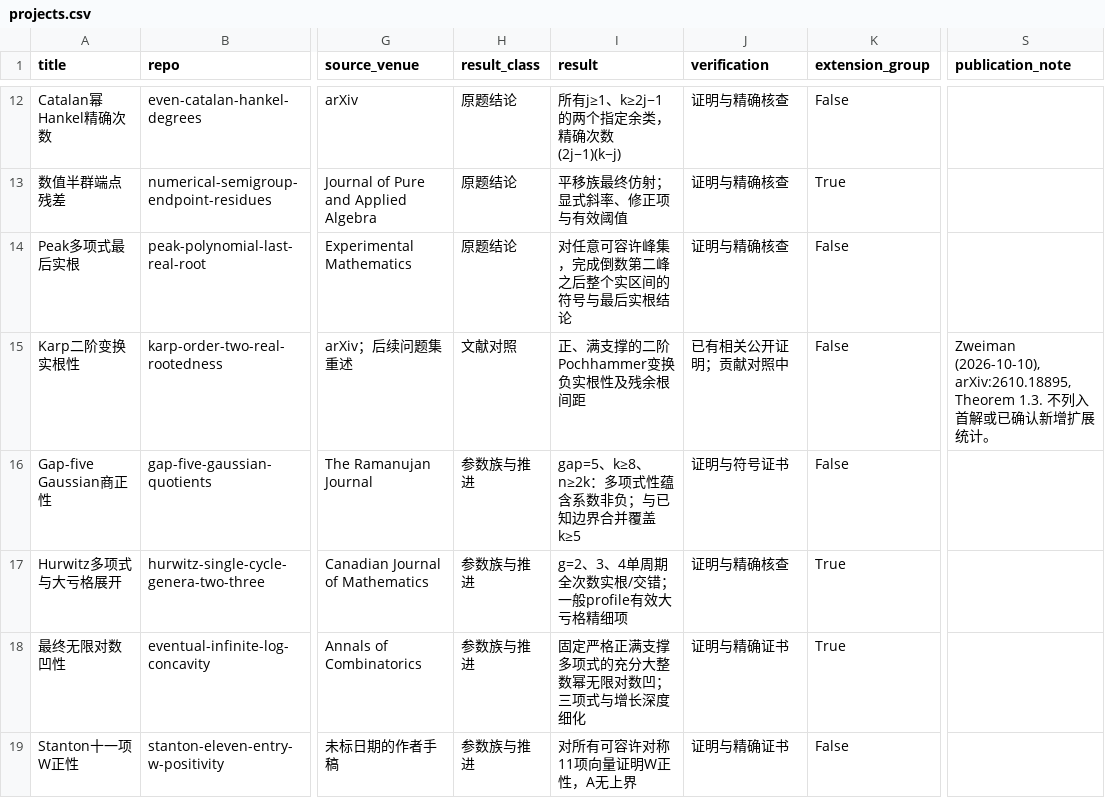
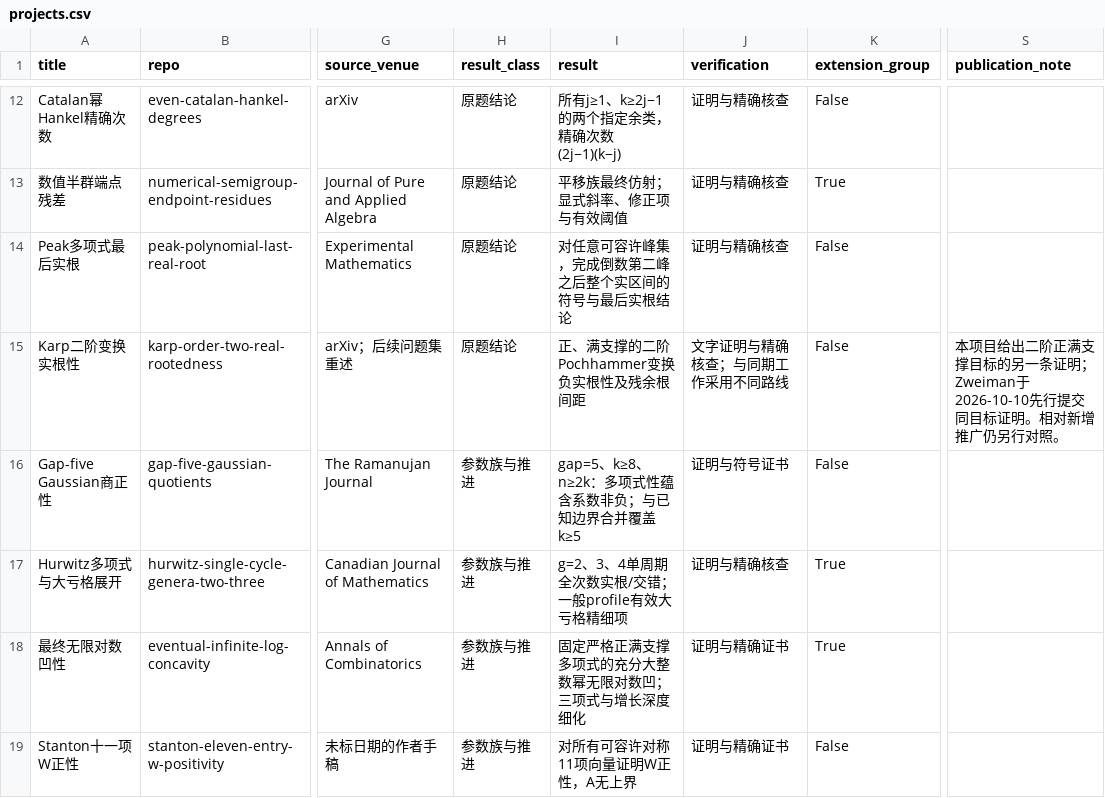
Before and after one commit to Aurantium-47/aurantium-mathematics, a CSV file: data/projects.csv, drawn as a sheet; only a part is shown, gaps mark what is left out; the diff names each change by its address in the sheet, - before the commit and + after, or states it on an @@ line.

```diff
--- a/data/projects.csv
+++ b/data/projects.csv
-H15 (result_class): 文献对照
+H15 (result_class): 原题结论
-J15 (verification): 已有相关公开证明；贡献对照中
+J15 (verification): 文字证明与精确核查；与同期工作采用不同路线
-S15 (publication_note): Zweiman (2026-10-10), arXiv:2610.18895, Theorem 1.3. 不列入首解或已确认新增扩展统计。
+S15 (publication_note): 本项目给出二阶正满支撑目标的另一条证明；Zweiman于2026-10-10先行提交同目标证明。相对新增推广仍另行对照。
```
Also changed, not shown: 15 other files.
